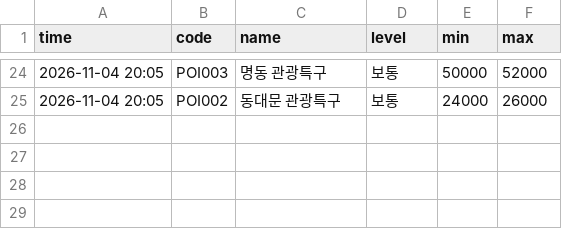
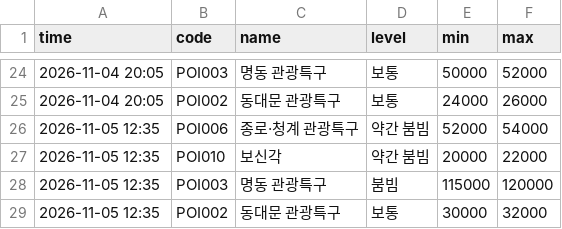
Before and after one commit to hoohdini/KR_Lunch, a CSV file: data/history/2026-11.csv, drawn as a sheet; only a part is shown, gaps mark what is left out; the diff names each change by its address in the sheet, - before the commit and + after, or states it on an @@ line.

```diff
--- a/data/history/2026-11.csv
+++ b/data/history/2026-11.csv
+row 26: 2026-11-05 12:35 | POI006 | 종로·청계 관광특구 | 약간 붐빔 | 52000 | 54000
+row 27: 2026-11-05 12:35 | POI010 | 보신각 | 약간 붐빔 | 20000 | 22000
+row 28: 2026-11-05 12:35 | POI003 | 명동 관광특구 | 붐빔 | 115000 | 120000
+row 29: 2026-11-05 12:35 | POI002 | 동대문 관광특구 | 보통 | 30000 | 32000
```
Also changed, not shown: 1 other file.
